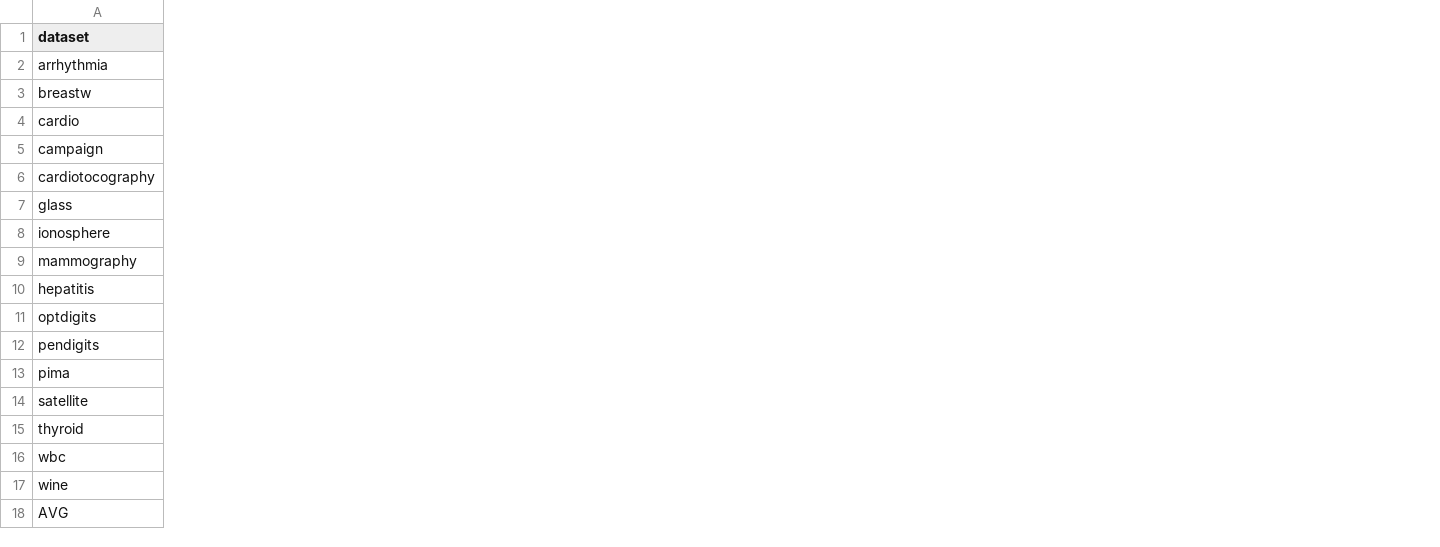
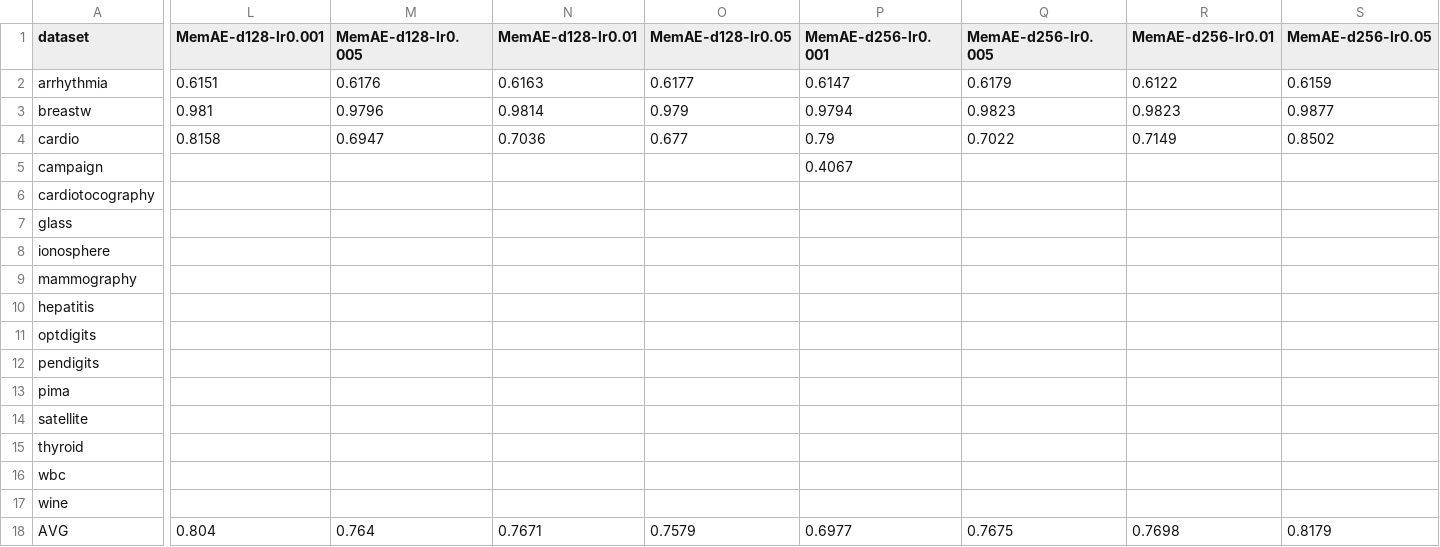
Before and after one commit to Cheol-Will/perceiver-ad, a CSV file: metrics/ratio_1.0_AUCPR.csv, drawn as a sheet; only a part is shown, gaps mark what is left out; the diff covers the shown part only; the diff names each change by its address in the sheet, - before the commit and + after, or states it on an @@ line.

```diff
--- a/metrics/ratio_1.0_AUCPR.csv
+++ b/metrics/ratio_1.0_AUCPR.csv
+column L (MemAE-d128-lr0.001), rows 2-18: 0.6151 | 0.981 | 0.8158 |  |  |  |  |  |  |  |  |  |  |  |  |  | 0.804
+column M (MemAE-d128-lr0.005), rows 2-18: 0.6176 | 0.9796 | 0.6947 |  |  |  |  |  |  |  |  |  |  |  |  |  | 0.764
+column N (MemAE-d128-lr0.01), rows 2-18: 0.6163 | 0.9814 | 0.7036 |  |  |  |  |  |  |  |  |  |  |  |  |  | 0.7671
+column O (MemAE-d128-lr0.05), rows 2-18: 0.6177 | 0.979 | 0.677 |  |  |  |  |  |  |  |  |  |  |  |  |  | 0.7579
+column P (MemAE-d256-lr0.001), rows 2-18: 0.6147 | 0.9794 | 0.79 | 0.4067 |  |  |  |  |  |  |  |  |  |  |  |  | 0.6977
+column Q (MemAE-d256-lr0.005), rows 2-18: 0.6179 | 0.9823 | 0.7022 |  |  |  |  |  |  |  |  |  |  |  |  |  | 0.7675
+column R (MemAE-d256-lr0.01), rows 2-18: 0.6122 | 0.9823 | 0.7149 |  |  |  |  |  |  |  |  |  |  |  |  |  | 0.7698
+column S (MemAE-d256-lr0.05), rows 2-18: 0.6159 | 0.9877 | 0.8502 |  |  |  |  |  |  |  |  |  |  |  |  |  | 0.8179
```
Also changed, not shown: 16 added columns elsewhere in this file, metrics/ratio_1.0_AUCPR_T.csv, 2 other files.
